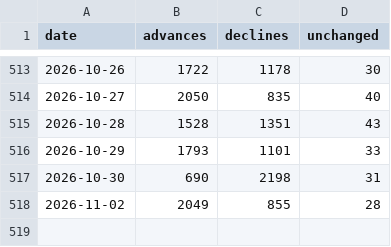
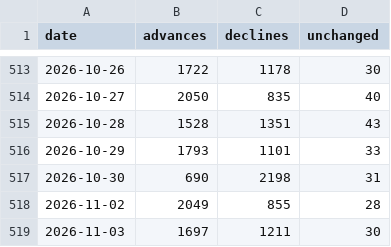
Before and after one commit to vs916491-maker/Nifty-sector-strength, a CSV file: data/meta/advance_decline.csv, drawn as a sheet; only a part is shown, gaps mark what is left out; the diff names each change by its address in the sheet, - before the commit and + after, or states it on an @@ line.

```diff
--- a/data/meta/advance_decline.csv
+++ b/data/meta/advance_decline.csv
+row 519: 2026-11-03 | 1697 | 1211 | 30
```
Also changed, not shown: data/meta/mcap.csv, data/meta/results_calendar.csv, 3 other files.
